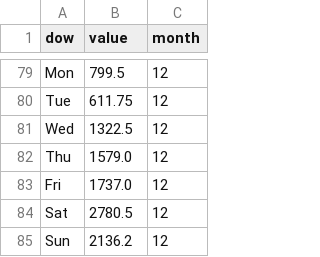
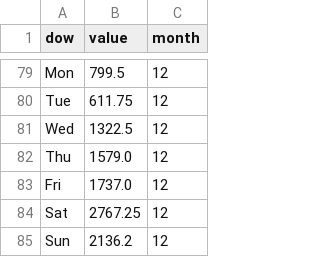
Before and after one commit to Mattytomo365/Comparative-Forecasting-Analysis, a CSV file: results/weekday averages.csv, drawn as a sheet; only a part is shown, gaps mark what is left out; the diff covers the shown part only.

```diff
--- a/results/weekday averages.csv
+++ b/results/weekday averages.csv
@@ -83,3 +83,3 @@ Thu,1579.0,12
 Fri,1737.0,12
-Sat,2780.5,12
+Sat,2767.25,12
 Sun,2136.2,12
```
Also changed, not shown: 7 edited cells elsewhere in this file, results/monthly averages.csv, 34 other files.
